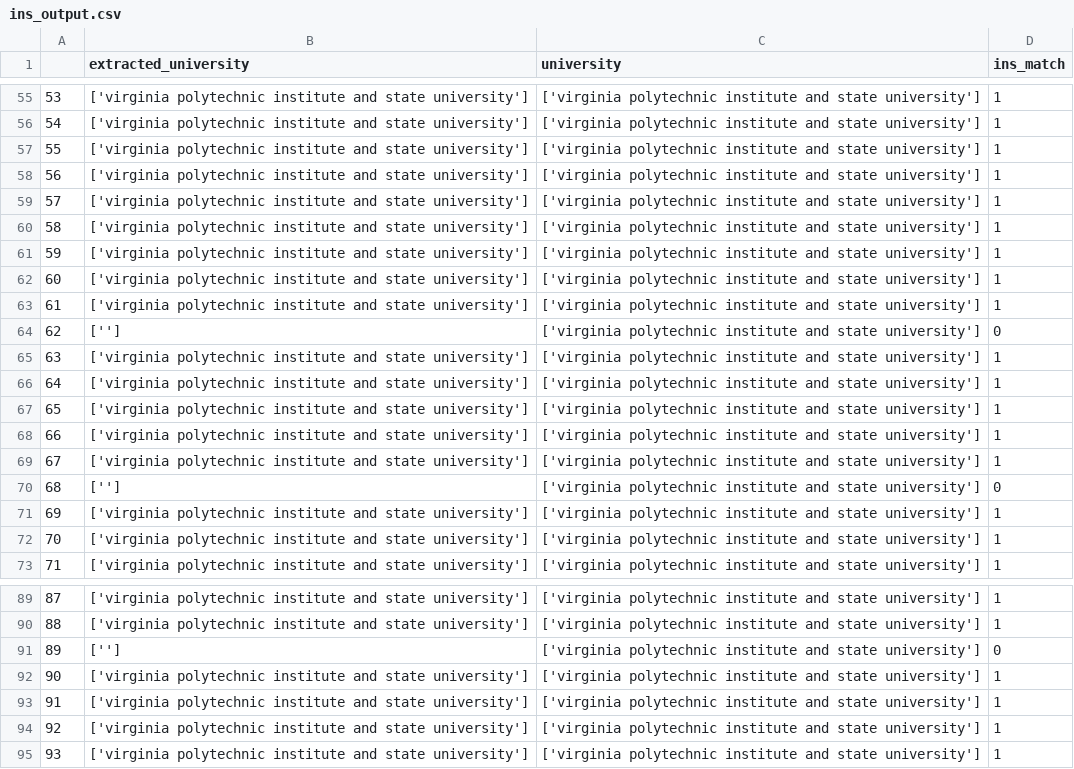
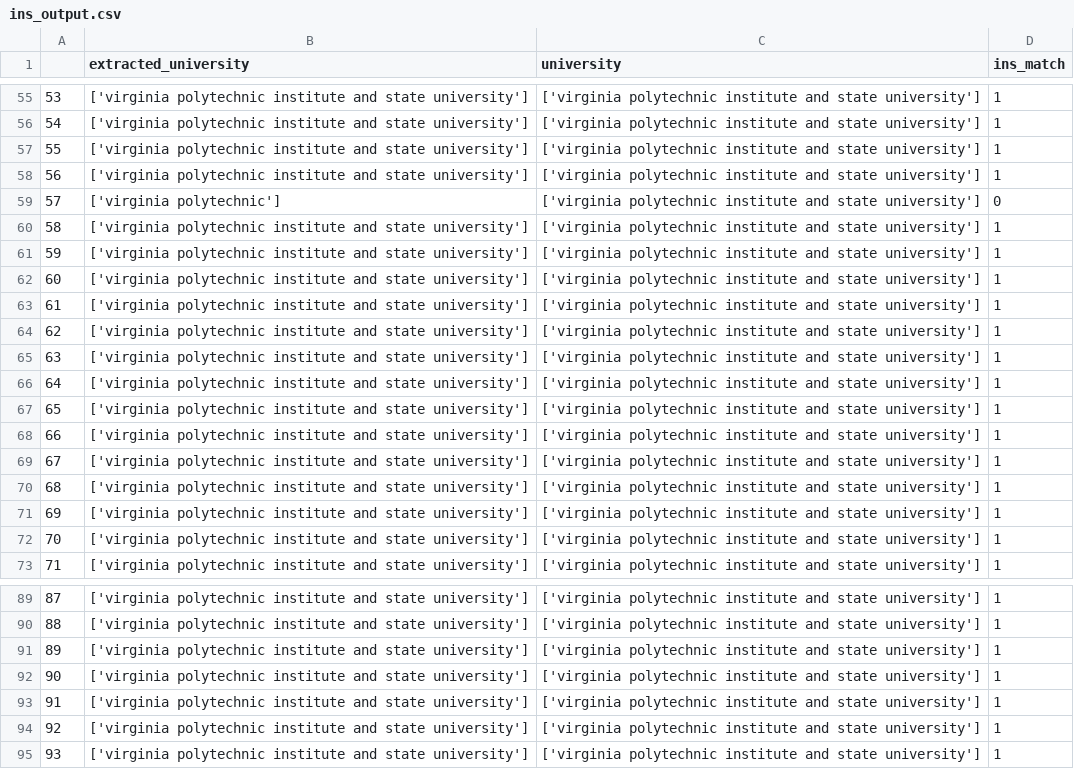
Before and after one commit to lamps-lab/ETDMiner, a CSV file: samples/results/university/ins_output.csv, drawn as a sheet; only a part is shown, gaps mark what is left out.

```diff
--- a/samples/results/university/ins_output.csv
+++ b/samples/results/university/ins_output.csv
@@ -58,3 +58,3 @@
 56,['virginia polytechnic institute and state university'],['virginia polytechnic institute and state university'],1
-57,['virginia polytechnic institute and state university'],['virginia polytechnic institute and state university'],1
+57,['virginia polytechnic'],['virginia polytechnic institute and state university'],0
 58,['virginia polytechnic institute and state university'],['virginia polytechnic institute and state university'],1
@@ -63,3 +63,3 @@
 61,['virginia polytechnic institute and state university'],['virginia polytechnic institute and state university'],1
-62,[''],['virginia polytechnic institute and state university'],0
+62,['virginia polytechnic institute and state university'],['virginia polytechnic institute and state university'],1
 63,['virginia polytechnic institute and state university'],['virginia polytechnic institute and state university'],1
@@ -69,3 +69,3 @@
 67,['virginia polytechnic institute and state university'],['virginia polytechnic institute and state university'],1
-68,[''],['virginia polytechnic institute and state university'],0
+68,['virginia polytechnic institute and state university'],['virginia polytechnic institute and state university'],1
 69,['virginia polytechnic institute and state university'],['virginia polytechnic institute and state university'],1
@@ -90,3 +90,3 @@
 88,['virginia polytechnic institute and state university'],['virginia polytechnic institute and state university'],1
-89,[''],['virginia polytechnic institute and state university'],0
+89,['virginia polytechnic institute and state university'],['virginia polytechnic institute and state university'],1
 90,['virginia polytechnic institute and state university'],['virginia polytechnic institute and state university'],1
```
Also changed, not shown: samples/results/university/extracted_institution.csv, samples/results/university/institution_extracted.csv, 8 other files.
